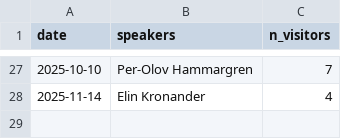
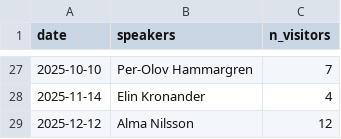
Before and after one commit to open-science-community-uppsala/open_science_community_uppsala, a CSV file: docs/data/n_visitors_in_time.csv, drawn as a sheet; only a part is shown, gaps mark what is left out.

```diff
--- a/docs/data/n_visitors_in_time.csv
+++ b/docs/data/n_visitors_in_time.csv
@@ -28 +28,2 @@ date,speakers,n_visitors
 2025-11-14,Elin Kronander,4
+2025-12-12,Alma Nilsson,12
```
Also changed, not shown: 1 other file.
